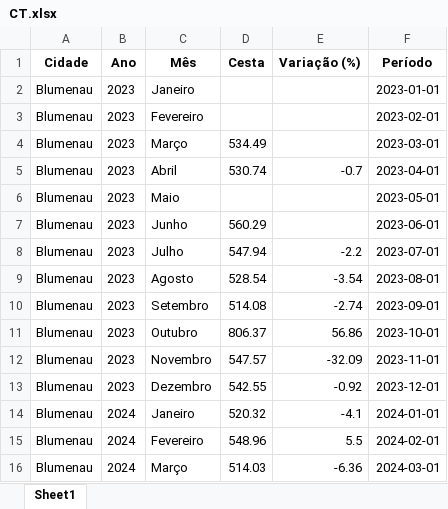
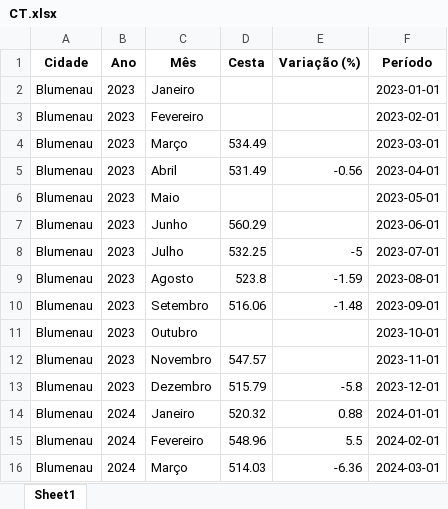
Before and after one commit to bttomio/CidadaniaFinanceira, an Excel workbook: CT.xlsx, sheet Sheet1, drawn as a sheet; only a part is shown; values as stored, in another font and other column widths than the file's, no borders; the diff names each change by its address in the sheet, - before the commit and + after, or states it on an @@ line.

```diff
--- a/CT.xlsx (sheet Sheet1)
+++ b/CT.xlsx (sheet Sheet1)
-D5 (Cesta): 530.74
+D5 (Cesta): 531.49
-E5 (Variação (%)): -0.7
+E5 (Variação (%)): -0.56
-D8 (Cesta): 547.94
+D8 (Cesta): 532.25
-E8 (Variação (%)): -2.2
+E8 (Variação (%)): -5
-D9 (Cesta): 528.54
+D9 (Cesta): 523.8
-E9 (Variação (%)): -3.54
+E9 (Variação (%)): -1.59
-D10 (Cesta): 514.08
+D10 (Cesta): 516.06
-E10 (Variação (%)): -2.74
+E10 (Variação (%)): -1.48
-D11 (Cesta): 806.37
+D11 (Cesta): (empty)
-E11 (Variação (%)): 56.86
+E11 (Variação (%)): (empty)
-E12 (Variação (%)): -32.09
+E12 (Variação (%)): (empty)
-D13 (Cesta): 542.55
+D13 (Cesta): 515.79
-E13 (Variação (%)): -0.92
+E13 (Variação (%)): -5.8
-E14 (Variação (%)): -4.1
+E14 (Variação (%)): 0.88
```
Also changed, not shown: VAR_PROD.xlsx, 11 other files.
